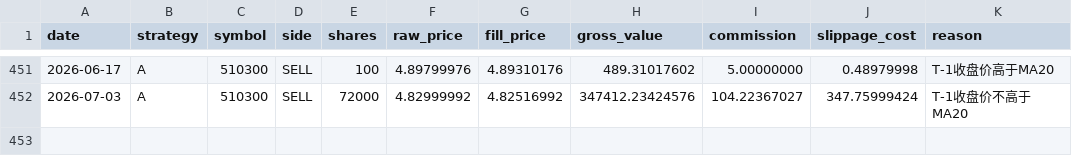
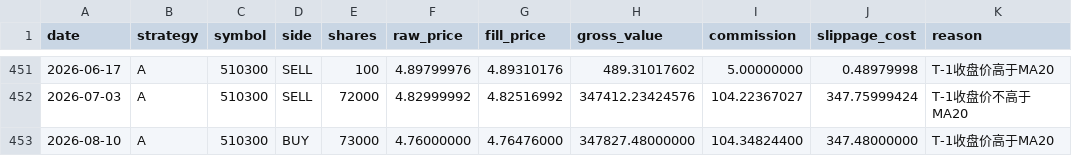
Before and after one commit to RebekahLllimx/quant-trading-ai, a CSV file: data/task7/processed/strategy_a_trades.csv, drawn as a sheet; only a part is shown, gaps mark what is left out; the diff names each change by its address in the sheet, - before the commit and + after, or states it on an @@ line.

```diff
--- a/data/task7/processed/strategy_a_trades.csv
+++ b/data/task7/processed/strategy_a_trades.csv
+row 453: 2026-08-10 | A | 510300 | BUY | 73000 | 4.76000000 | 4.76476000 | 347827.48000000 | 104.34824400 | 347.48000000 | T-1收盘价高于MA20
```
Also changed, not shown: data/csv/300750_宁德时代_A股_daily.csv, data/task7/processed/strategy_a_daily.csv, 22 other files.
